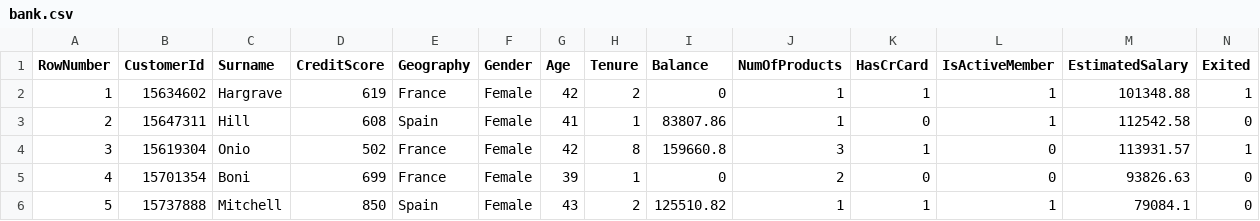
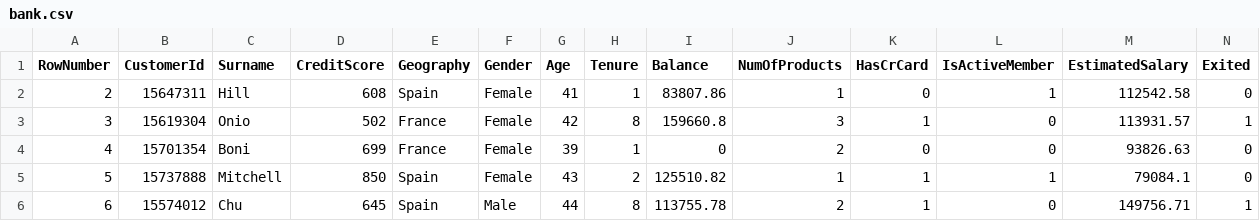
Before and after one commit to Ghaithkhoukaz/Portfolio_Ghaith_Khoukaz, a CSV file: bank.csv, drawn as a sheet; only a part is shown; the shorter side is filled out with more unchanged rows.

Commit message:
new first line delete

```diff
--- a/bank.csv
+++ b/bank.csv
@@ -1,3 +1,2 @@
 RowNumber,CustomerId,Surname,CreditScore,Geography,Gender,Age,Tenure,Balance,NumOfProducts,HasCrCard,IsActiveMember,EstimatedSalary,Exited
-1,15634602,Hargrave,619,France,Female,42,2,0,1,1,1,101348.88,1
 2,15647311,Hill,608,Spain,Female,41,1,83807.86,1,0,1,112542.58,0
```
